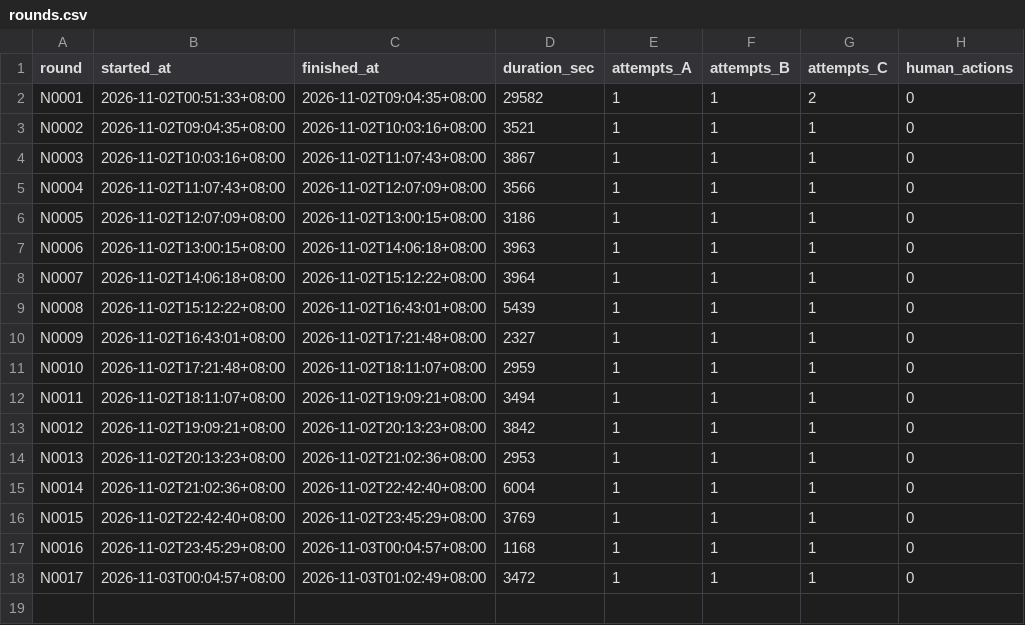
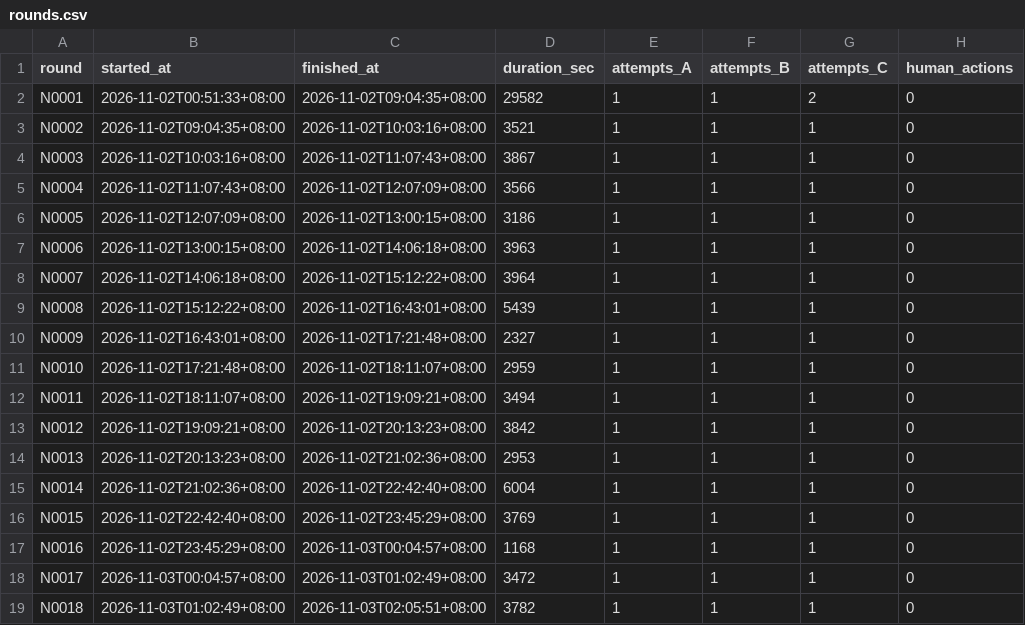
Before and after one commit to Brad88-Lee/AI-EN-Words, a CSV file: metrics/rounds.csv, drawn as a sheet.

```diff
--- a/metrics/rounds.csv
+++ b/metrics/rounds.csv
@@ -18 +18,2 @@ N0016,2026-11-02T23:45:29+08:00,2026-11-03T00:04:57+08:00,1168,1,1,1,0
 N0017,2026-11-03T00:04:57+08:00,2026-11-03T01:02:49+08:00,3472,1,1,1,0
+N0018,2026-11-03T01:02:49+08:00,2026-11-03T02:05:51+08:00,3782,1,1,1,0
```
Also changed, not shown: 5 other files.
